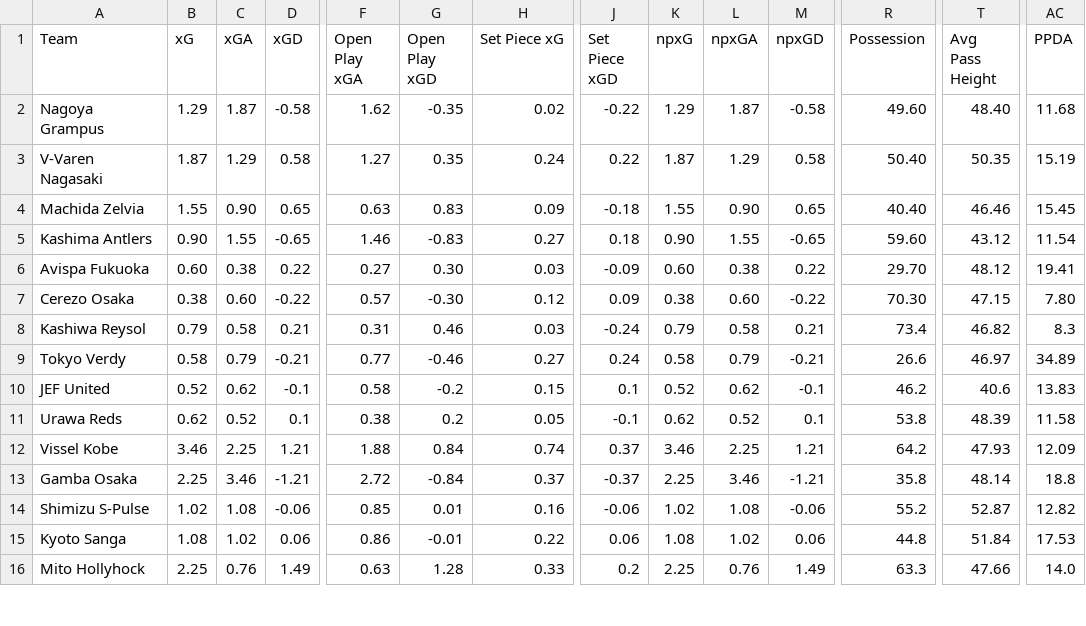
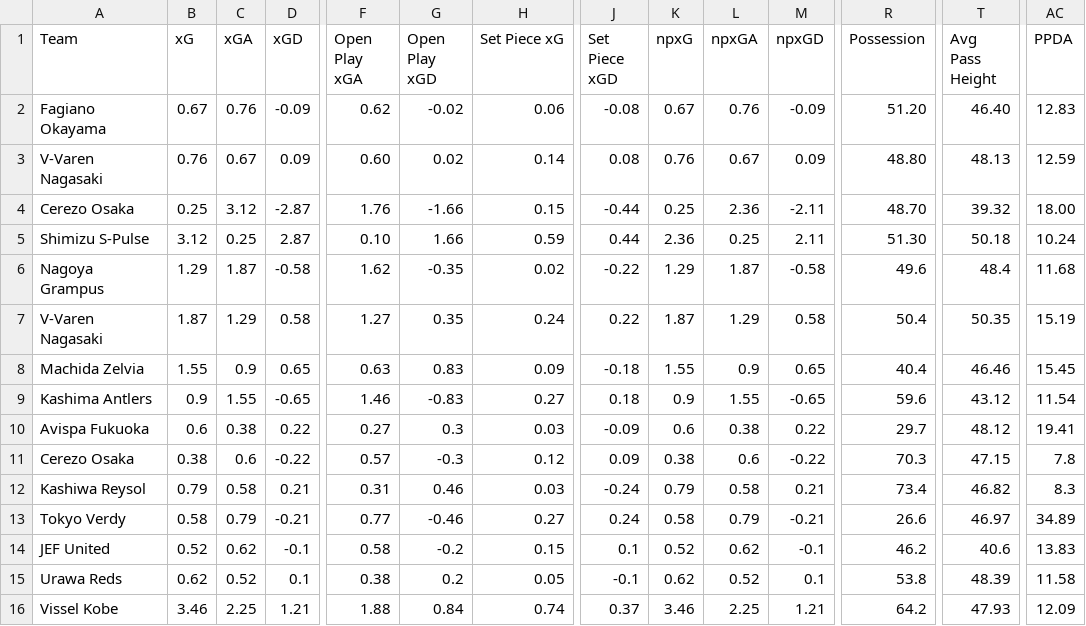
Before and after one commit to Nkkoukos/Post_Match_App, a CSV file: Stat_Files/J1 100 Year Vision League.csv, drawn as a sheet; only a part is shown, gaps mark what is left out; the shorter side is filled out with more unchanged rows; addresses are those after the commit; rows hold the shown columns only; the diff names each change by its address in the sheet, - before the commit and + after, or states it on an @@ line.

```diff
--- a/Stat_Files/J1 100 Year Vision League.csv
+++ b/Stat_Files/J1 100 Year Vision League.csv
+row 2: Fagiano Okayama | 0.67 | 0.76 | -0.09 | 0.62 | -0.02 | 0.06 | -0.08 | 0.67 | 0.76 | -0.09 | 51.20 | 46.40 | 12.83
+row 3: V-Varen Nagasaki | 0.76 | 0.67 | 0.09 | 0.60 | 0.02 | 0.14 | 0.08 | 0.76 | 0.67 | 0.09 | 48.80 | 48.13 | 12.59
+row 4: Cerezo Osaka | 0.25 | 3.12 | -2.87 | 1.76 | -1.66 | 0.15 | -0.44 | 0.25 | 2.36 | -2.11 | 48.70 | 39.32 | 18.00
+row 5: Shimizu S-Pulse | 3.12 | 0.25 | 2.87 | 0.10 | 1.66 | 0.59 | 0.44 | 2.36 | 0.25 | 2.11 | 51.30 | 50.18 | 10.24
-R6 (Possession): 49.60
+R6 (Possession): 49.6
-T6 (Avg Pass Height): 48.40
+T6 (Avg Pass Height): 48.4
-R7 (Possession): 50.40
+R7 (Possession): 50.4
-C8 (xGA): 0.90
+C8 (xGA): 0.9
-L8 (npxGA): 0.90
+L8 (npxGA): 0.9
-R8 (Possession): 40.40
+R8 (Possession): 40.4
-B9 (xG): 0.90
+B9 (xG): 0.9
-K9 (npxG): 0.90
+K9 (npxG): 0.9
-R9 (Possession): 59.60
+R9 (Possession): 59.6
-B10 (xG): 0.60
+B10 (xG): 0.6
-G10 (Open Play xGD): 0.30
+G10 (Open Play xGD): 0.3
-K10 (npxG): 0.60
+K10 (npxG): 0.6
-R10 (Possession): 29.70
+R10 (Possession): 29.7
-C11 (xGA): 0.60
+C11 (xGA): 0.6
-G11 (Open Play xGD): -0.30
+G11 (Open Play xGD): -0.3
-L11 (npxGA): 0.60
+L11 (npxGA): 0.6
-R11 (Possession): 70.30
+R11 (Possession): 70.3
-AC11 (PPDA): 7.80
+AC11 (PPDA): 7.8
```
Also changed, not shown: Stat_Files/China League Two 2026.csv, Stat_Files/Chinese Super League 2026.csv, 50 other files.
